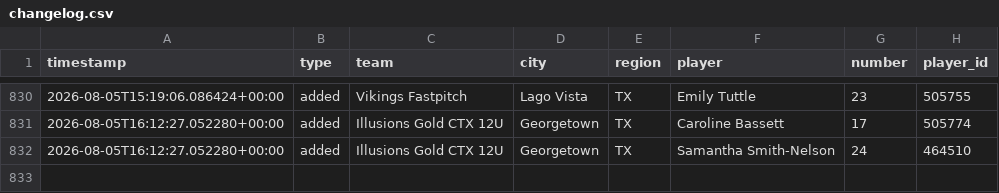
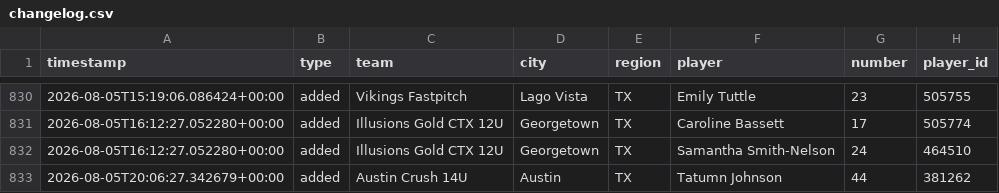
Before and after one commit to jeremiah9980/ncs-monitor, a CSV file: reports/changelog.csv, drawn as a sheet; only a part is shown, gaps mark what is left out; the diff names each change by its address in the sheet, - before the commit and + after, or states it on an @@ line.

```diff
--- a/reports/changelog.csv
+++ b/reports/changelog.csv
+row 833: 2026-08-05T20:06:27.342679+00:00 | added | Austin Crush 14U | Austin | TX | Tatumn Johnson | 44 | 381262
```
Also changed, not shown: reports/team-list.csv, 4 other files.
